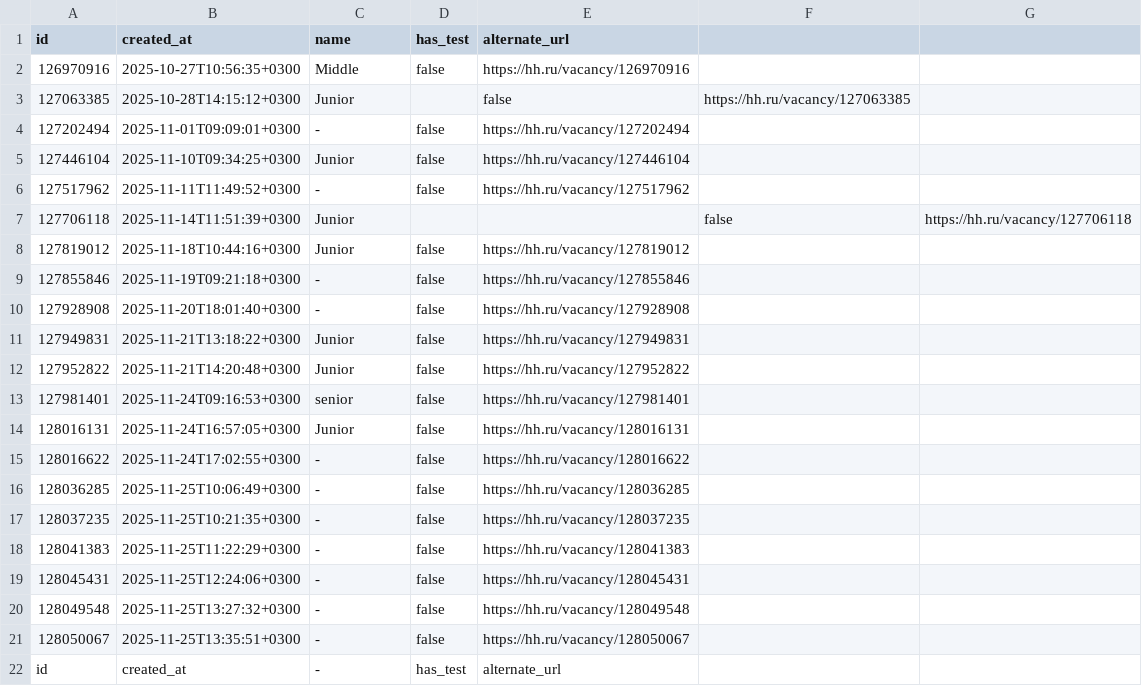
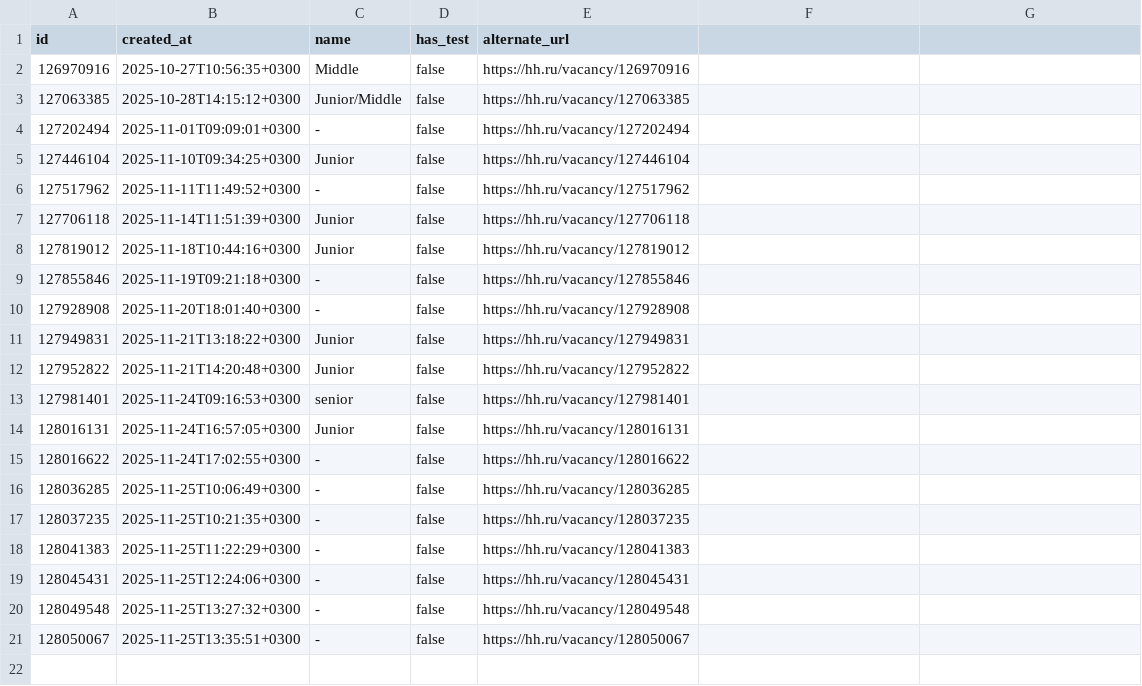
Before and after one commit to itachi612/project, a CSV file: src/ex03/hh_positions.csv, drawn as a sheet.

```diff
--- a/src/ex03/hh_positions.csv
+++ b/src/ex03/hh_positions.csv
@@ -2,3 +2,3 @@
 "126970916","2025-10-27T10:56:35+0300","Middle",false,"https://hh.ru/vacancy/126970916"
-"127063385","2025-10-28T14:15:12+0300","Junior",,false,"https://hh.ru/vacancy/127063385"
+"127063385","2025-10-28T14:15:12+0300","Junior/Middle",false,"https://hh.ru/vacancy/127063385"
 "127202494","2025-11-01T09:09:01+0300","-",false,"https://hh.ru/vacancy/127202494"
@@ -6,3 +6,3 @@
 "127517962","2025-11-11T11:49:52+0300","-",false,"https://hh.ru/vacancy/127517962"
-"127706118","2025-11-14T11:51:39+0300","Junior",,,false,"https://hh.ru/vacancy/127706118"
+"127706118","2025-11-14T11:51:39+0300","Junior",false,"https://hh.ru/vacancy/127706118"
 "127819012","2025-11-18T10:44:16+0300","Junior",false,"https://hh.ru/vacancy/127819012"
@@ -21,2 +21 @@
 "128050067","2025-11-25T13:35:51+0300","-",false,"https://hh.ru/vacancy/128050067"
-"id","created_at","-","has_test","alternate_url"
```
Also changed, not shown: src/ex02/hh_sorted.csv, 3 other files.
